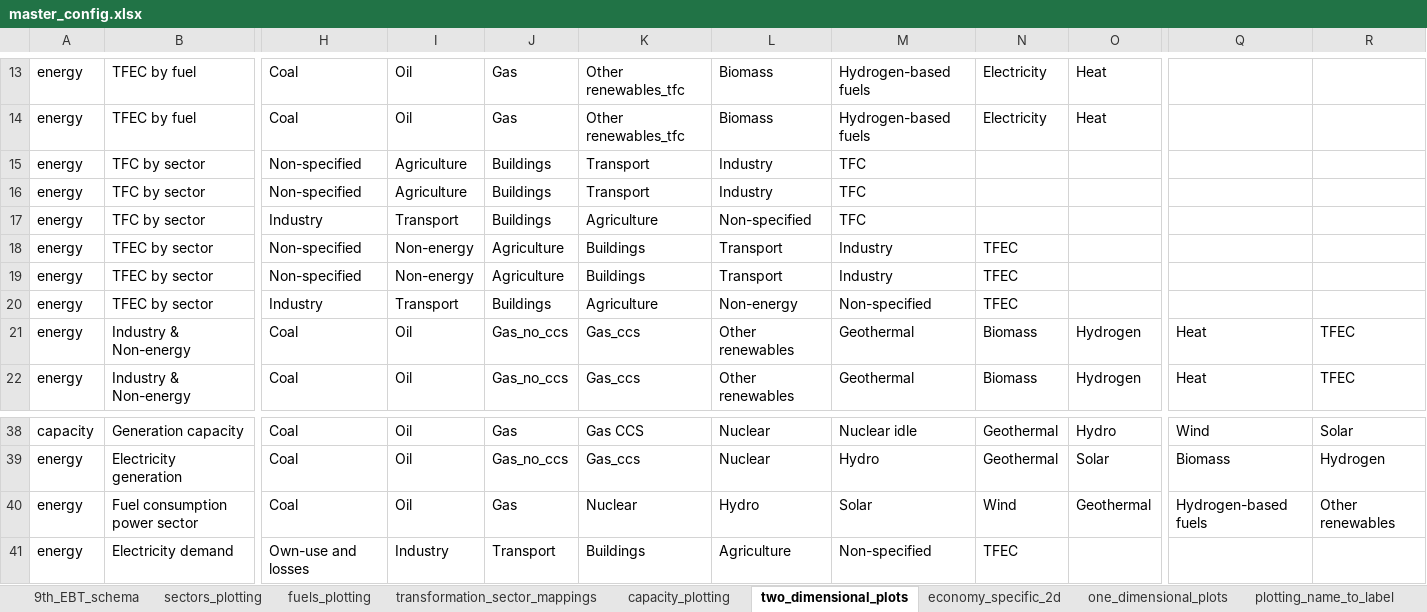
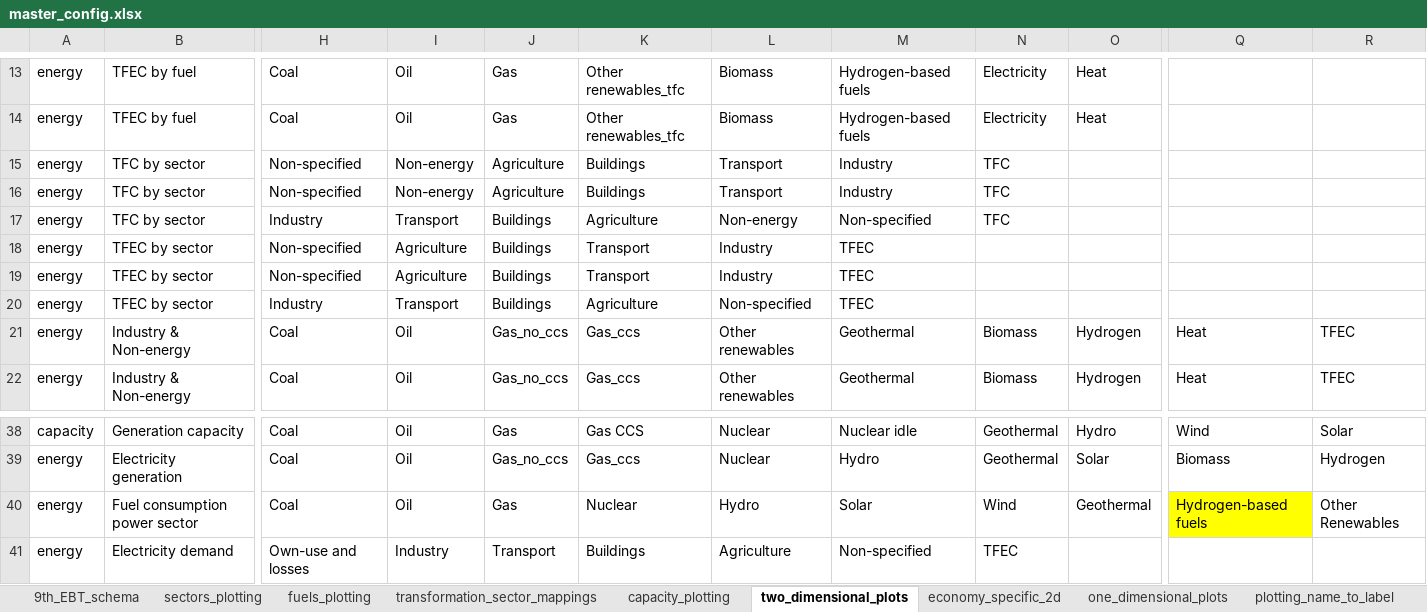
Before and after one commit to asia-pacific-energy-research-centre/9th_edition_visualisation, an Excel workbook: config/master_config.xlsx, sheet two_dimensional_plots, drawn as a sheet; only a part is shown, gaps mark what is left out; values as stored, in another font and other column widths than the file's, no borders; charts and pictures not drawn; the diff names each change by its address in the sheet, - before the commit and + after, or states it on an @@ line.

```diff
--- a/config/master_config.xlsx (sheet two_dimensional_plots)
+++ b/config/master_config.xlsx (sheet two_dimensional_plots)
-I15:I16: Agriculture
+I15:I16: Non-energy
-J15:J16: Buildings
+J15:J16: Agriculture
-K15:K16: Transport
+K15:K16: Buildings
-L15:L16: Industry
+L15:L16: Transport
-M15:M16: TFC
+M15:M16: Industry
-N15:N17: (empty)
+N15:N17: TFC
-L17: Non-specified
+L17: Non-energy
-M17: TFC
+M17: Non-specified
-I18:I19: Non-energy
+I18:I19: Agriculture
-J18:J19: Agriculture
+J18:J19: Buildings
-K18:K19: Buildings
+K18:K19: Transport
-L18:L19: Transport
+L18:L19: Industry
-M18:M19: Industry
+M18:M19: TFEC
-N18:N20: TFEC
+N18:N20: (empty)
-L20: Non-energy
+L20: Non-specified
-M20: Non-specified
+M20: TFEC
-Q40 fill: none
+Q40 fill: #FFFF00
-R40: Other renewables
+R40: Other Renewables
```
Also changed, not shown: 1 other file.
